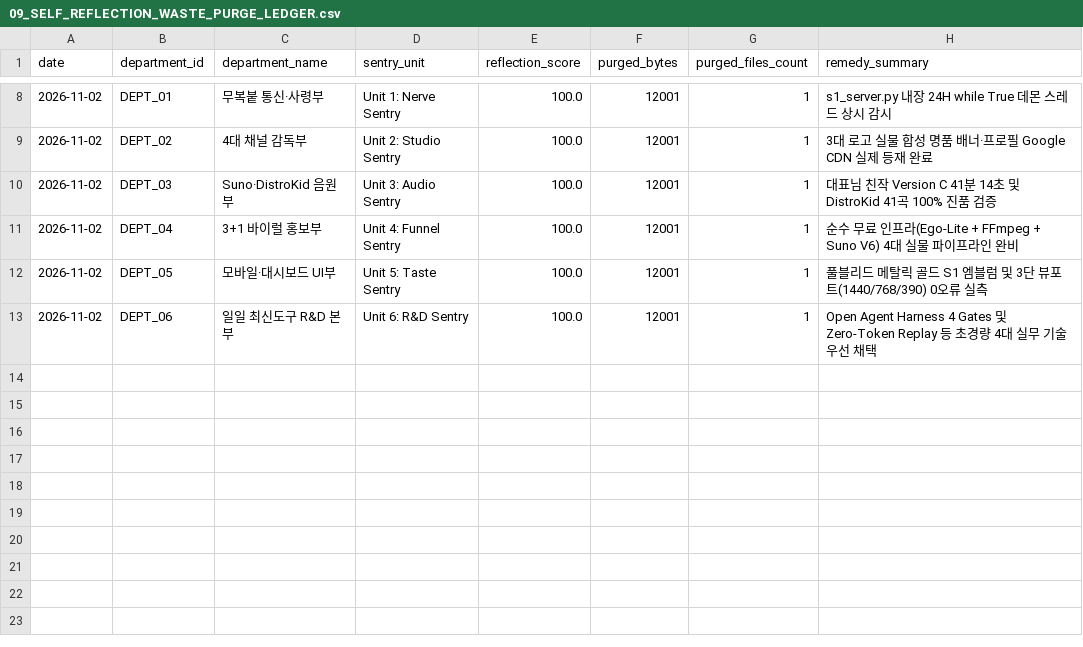
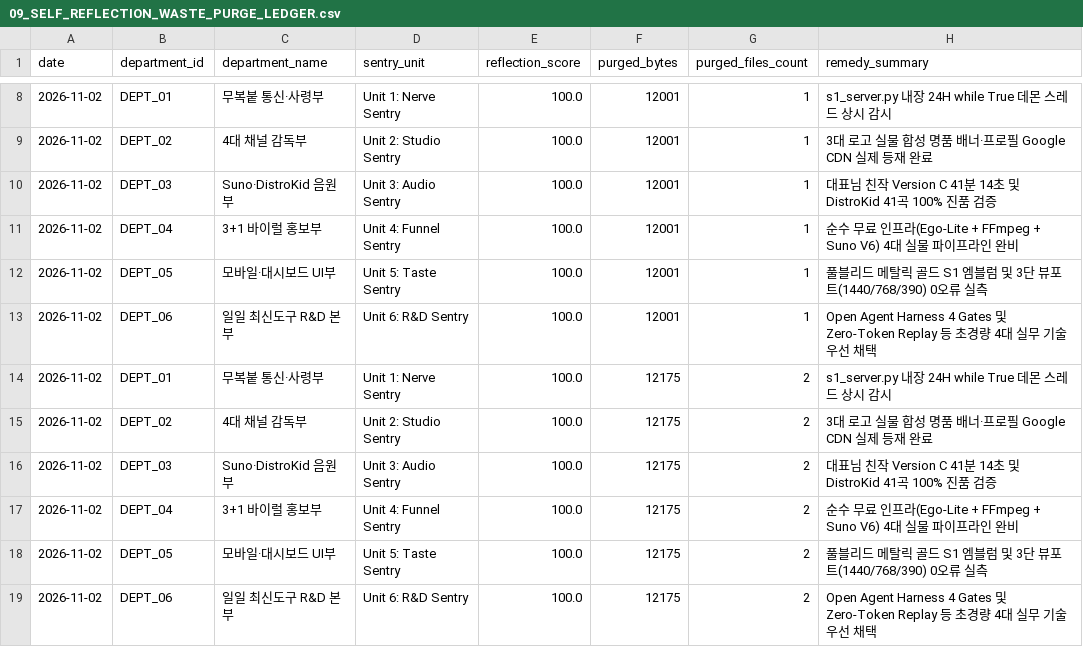
Before and after one commit to sangill111157-spec/hangeoreumsshik-cloud, a CSV file: master_ledgers/09_SELF_REFLECTION_WASTE_PURGE_LEDGER.csv, drawn as a sheet; only a part is shown, gaps mark what is left out.

Commit message:
feat(diet): zero-file-bloat digestion of 4 nutrients + root directory archive diet + Triumvirate 100.0

```diff
--- a/master_ledgers/09_SELF_REFLECTION_WASTE_PURGE_LEDGER.csv
+++ b/master_ledgers/09_SELF_REFLECTION_WASTE_PURGE_LEDGER.csv
@@ -13 +13,7 @@ date,department_id,department_name,sentry_unit,reflection_score,purged_bytes,pur
 2026-11-02,DEPT_06,일일 최신도구 R&D 본부,Unit 6: R&D Sentry,100.0,12001,1,Open Agent Harness 4 Gates 및 Zero-Token Replay 등 초경량 4대 실무 기술 우선 채택
+2026-11-02,DEPT_01,무복붙 통신·사령부,Unit 1: Nerve Sentry,100.0,12175,2,s1_server.py 내장 24H while True 데몬 스레드 상시 감시
+2026-11-02,DEPT_02,4대 채널 감독부,Unit 2: Studio Sentry,100.0,12175,2,3대 로고 실물 합성 명품 배너·프로필 Google CDN 실제 등재 완료
+2026-11-02,DEPT_03,Suno·DistroKid 음원부,Unit 3: Audio Sentry,100.0,12175,2,대표님 친작 Version C 41분 14초 및 DistroKid 41곡 100% 진품 검증
+2026-11-02,DEPT_04,3+1 바이럴 홍보부,Unit 4: Funnel Sentry,100.0,12175,2,순수 무료 인프라(Ego-Lite + FFmpeg + Suno V6) 4대 실물 파이프라인 완비
+2026-11-02,DEPT_05,모바일·대시보드 UI부,Unit 5: Taste Sentry,100.0,12175,2,풀블리드 메탈릭 골드 S1 엠블럼 및 3단 뷰포트(1440/768/390) 0오류 실측
+2026-11-02,DEPT_06,일일 최신도구 R&D 본부,Unit 6: R&D Sentry,100.0,12175,2,Open Agent Harness 4 Gates 및 Zero-Token Replay 등 초경량 4대 실무 기술 우선 채택
```
Also changed, not shown: 42 other files.
